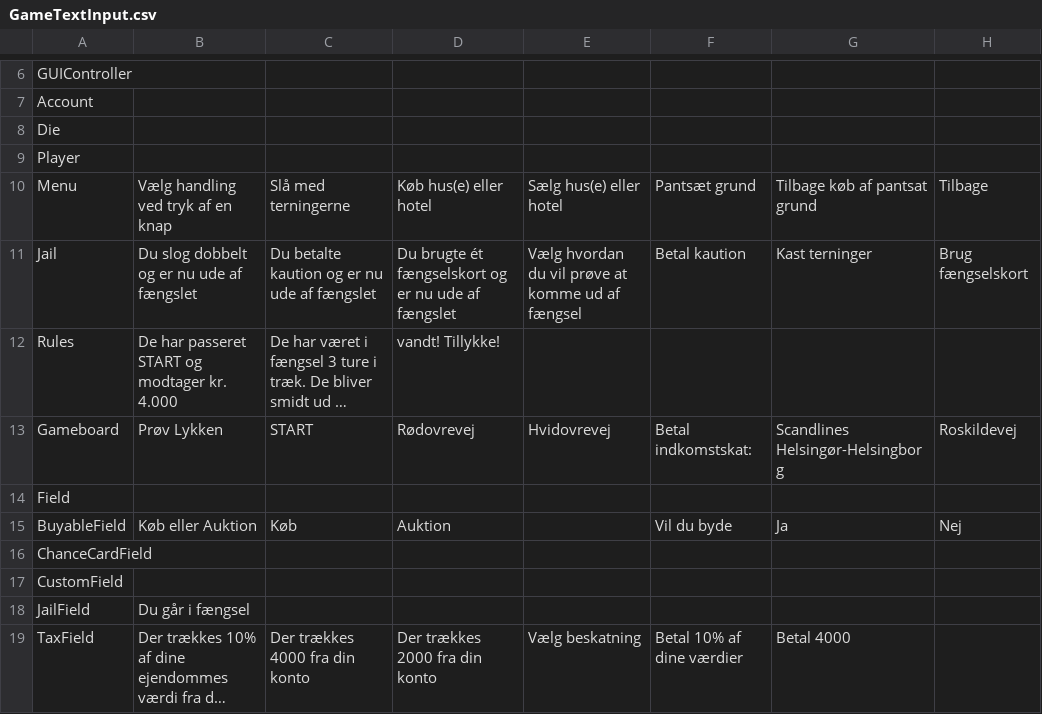
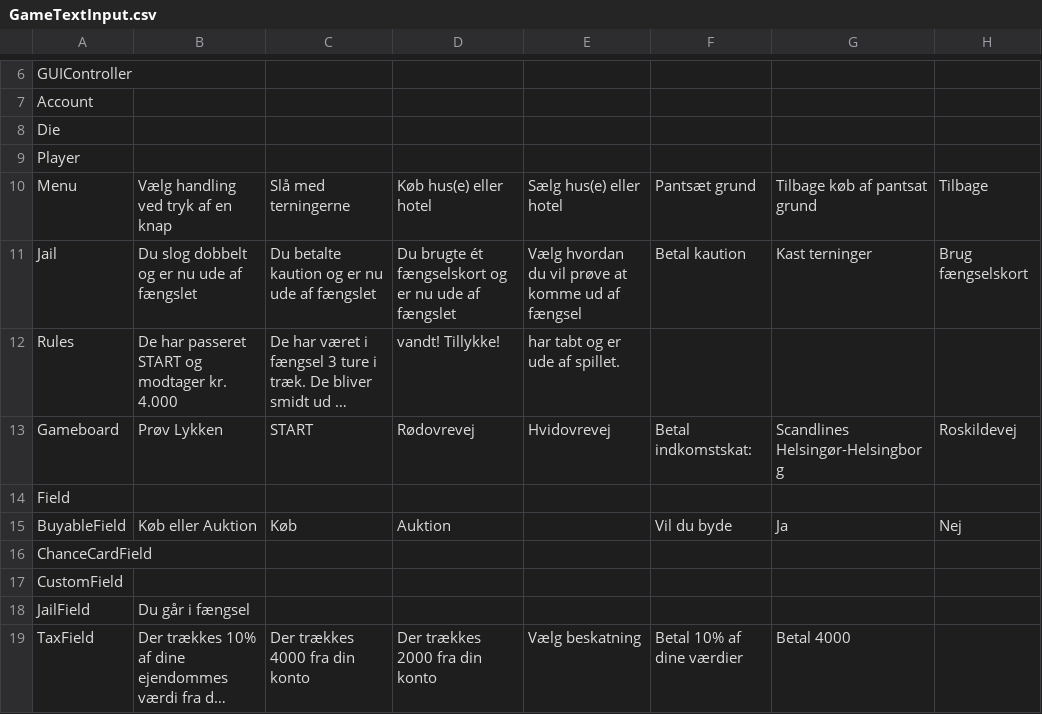
Before and after one commit to louismonty/24_Final, a CSV file: src/main/GameTextInput.csv, drawn as a sheet; only a part is shown, gaps mark what is left out; long unchanged cells end in …; the diff names each change by its address in the sheet, - before the commit and + after, or states it on an @@ line.

Commit message:
updated csvfile in GameTextInput.csv

```diff
--- a/src/main/GameTextInput.csv
+++ b/src/main/GameTextInput.csv
-E12: (empty)
+E12: har tabt og er ude af spillet.
```
